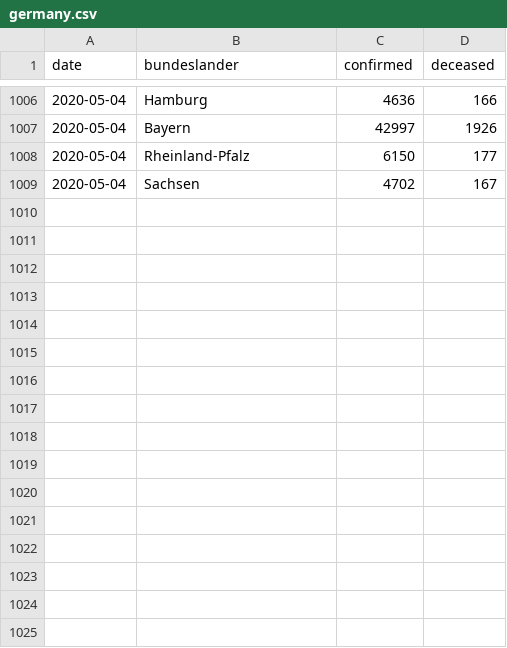
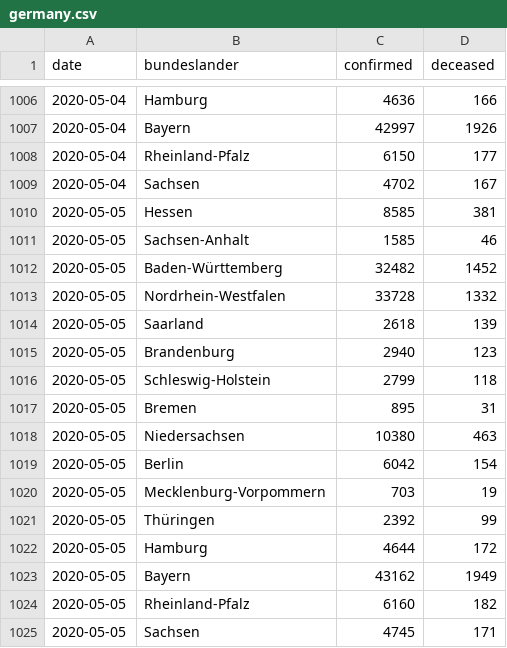
Before and after one commit to boogheta/coronavirus-countries, a CSV file: data/germany.csv, drawn as a sheet; only a part is shown, gaps mark what is left out.

```diff
--- a/data/germany.csv
+++ b/data/germany.csv
@@ -1009 +1009,17 @@ date,bundeslander,confirmed,deceased
 2020-05-04,Sachsen,4702,167
+2020-05-05,Hessen,8585,381
+2020-05-05,Sachsen-Anhalt,1585,46
+2020-05-05,Baden-Württemberg,32482,1452
+2020-05-05,Nordrhein-Westfalen,33728,1332
+2020-05-05,Saarland,2618,139
+2020-05-05,Brandenburg,2940,123
+2020-05-05,Schleswig-Holstein,2799,118
+2020-05-05,Bremen,895,31
+2020-05-05,Niedersachsen,10380,463
+2020-05-05,Berlin,6042,154
+2020-05-05,Mecklenburg-Vorpommern,703,19
+2020-05-05,Thüringen,2392,99
+2020-05-05,Hamburg,4644,172
+2020-05-05,Bayern,43162,1949
+2020-05-05,Rheinland-Pfalz,6160,182
+2020-05-05,Sachsen,4745,171
```
Also changed, not shown: data/time_series_covid19_confirmed_Germany.csv, data/time_series_covid19_deaths_Germany.csv.
